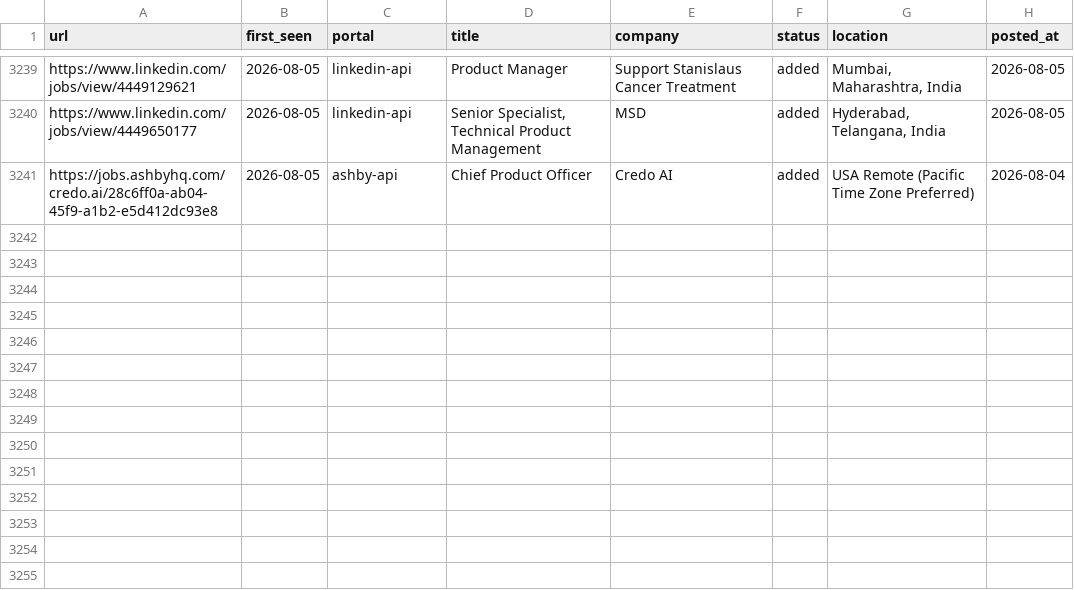
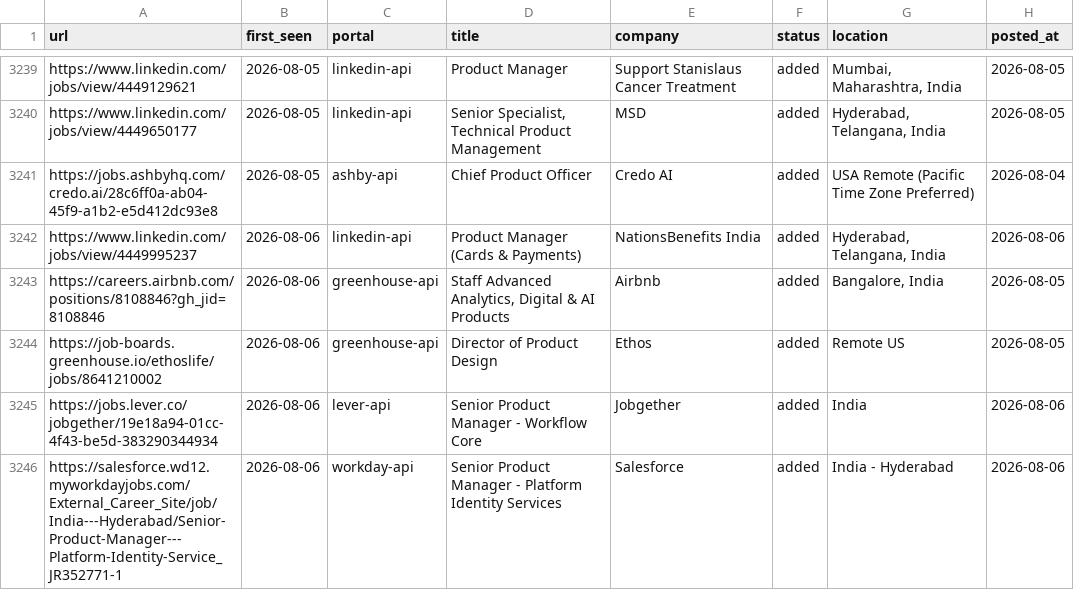
Before and after one commit to Meher1712/career-ops, a TSV file: data/scan-history.tsv, drawn as a sheet; only a part is shown, gaps mark what is left out.

Commit message:
scan: 2026-08-06 — 5 new jobs

```diff
--- a/data/scan-history.tsv
+++ b/data/scan-history.tsv
@@ -3241 +3241,6 @@ https://www.linkedin.com/jobs/view/4449650177	2026-08-05	linkedin-api	Senior Spe
 https://jobs.ashbyhq.com/credo.ai/28c6ff0a-ab04-45f9-a1b2-e5d412dc93e8	2026-08-05	ashby-api	Chief Product Officer	Credo AI	added	USA Remote (Pacific Time Zone Preferred)	2026-08-04
+https://www.linkedin.com/jobs/view/4449995237	2026-08-06	linkedin-api	Product Manager (Cards & Payments)	NationsBenefits India	added	Hyderabad, Telangana, India	2026-08-06
+https://careers.airbnb.com/positions/8108846?gh_jid=8108846	2026-08-06	greenhouse-api	Staff Advanced Analytics, Digital & AI Products	Airbnb	added	Bangalore, India	2026-08-05
+https://job-boards.greenhouse.io/ethoslife/jobs/8641210002	2026-08-06	greenhouse-api	Director of Product Design	Ethos	added	Remote US	2026-08-05
+https://jobs.lever.co/jobgether/19e18a94-01cc-4f43-be5d-383290344934	2026-08-06	lever-api	Senior Product Manager - Workflow Core	Jobgether	added	India	2026-08-06
+https://salesforce.wd12.myworkdayjobs.com/External_Career_Site/job/India---Hyderabad/Senior-Product-Manager---Platform-Identity-Service_JR352771-1	2026-08-06	workday-api	Senior Product Manager - Platform Identity Services	Salesforce	added	India - Hyderabad	2026-08-06
```
Also changed, not shown: 1 other file.
